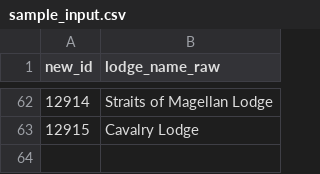
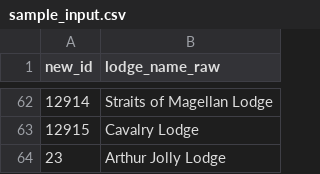
Before and after one commit to mjtriggs/lodge_classifier, a CSV file: lodge_classifier/sample_input.csv, drawn as a sheet; only a part is shown, gaps mark what is left out.

```diff
--- a/lodge_classifier/sample_input.csv
+++ b/lodge_classifier/sample_input.csv
@@ -63 +63,2 @@ new_id,lodge_name_raw
 12915,Cavalry Lodge
+23,Arthur Jolly Lodge
```
Also changed, not shown: lodge_classifier/data/dicts/landmarks.csv, 25 other files.
